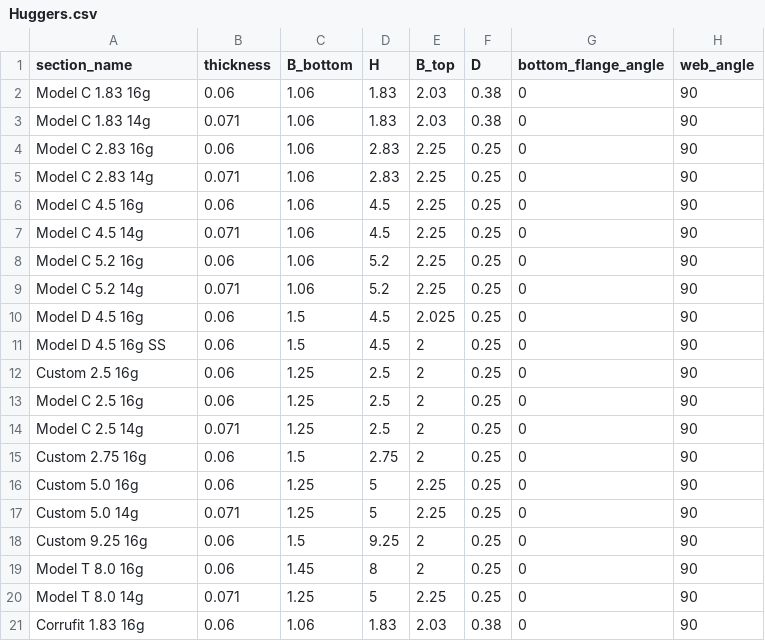
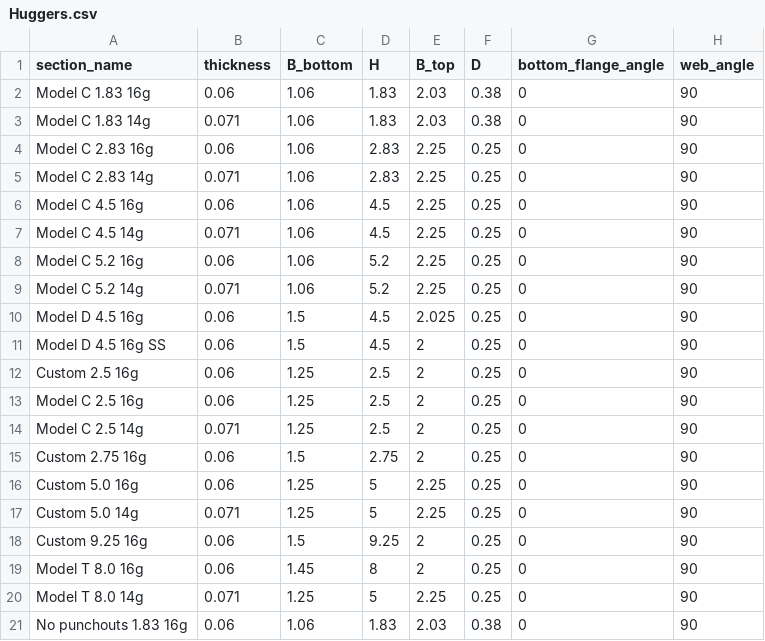
Before and after one commit to runtosolve/RoofHugger.jl, a CSV file: database/Huggers.csv, drawn as a sheet; only a part is shown; the diff names each change by its address in the sheet, - before the commit and + after, or states it on an @@ line.

```diff
--- a/database/Huggers.csv
+++ b/database/Huggers.csv
-A21 (section_name): Corrufit 1.83 16g
+A21 (section_name): No punchouts 1.83 16g
```
Also changed, not shown: database/Purlins.csv, 5 other files.
